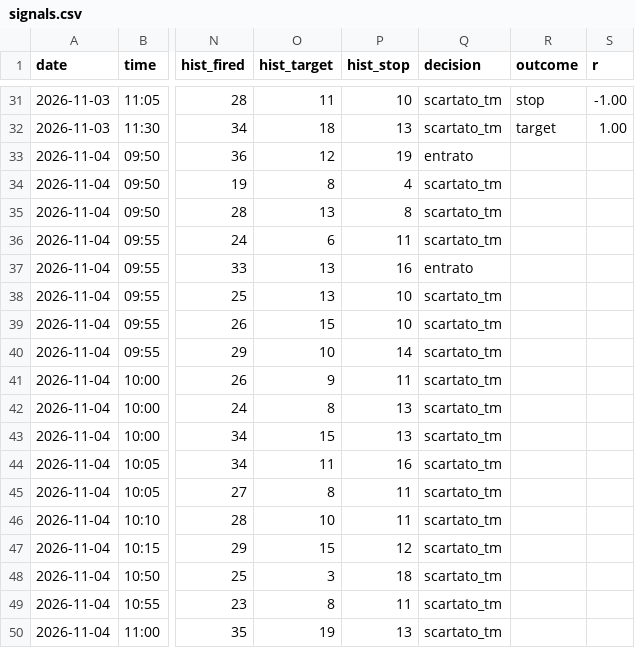
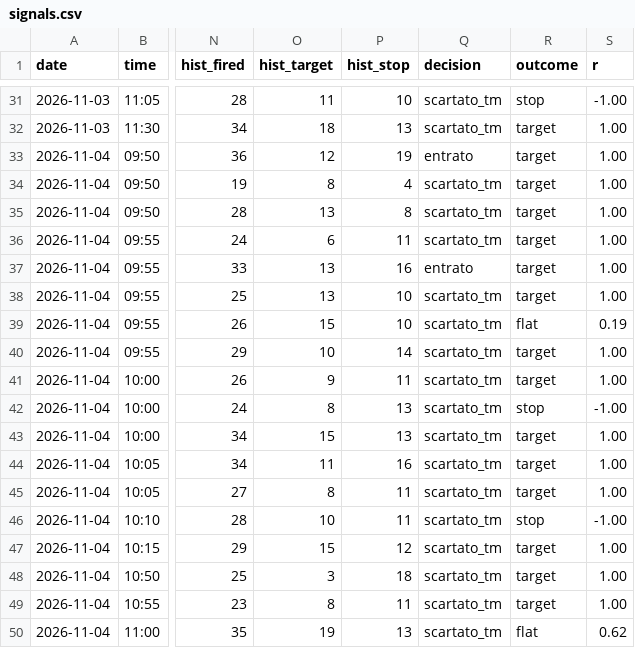
Before and after one commit to Philipnick/orb-paper-bot, a CSV file: journal/signals.csv, drawn as a sheet; only a part is shown, gaps mark what is left out; the diff names each change by its address in the sheet, - before the commit and + after, or states it on an @@ line.

```diff
--- a/journal/signals.csv
+++ b/journal/signals.csv
-R33:R38 (outcome): (empty)
+R33:R38 (outcome): target
-S33:S38 (r): (empty)
+S33:S38 (r): 1.00
-R39 (outcome): (empty)
+R39 (outcome): flat
-S39 (r): (empty)
+S39 (r): 0.19
-R40:R41 (outcome): (empty)
+R40:R41 (outcome): target
-S40:S41 (r): (empty)
+S40:S41 (r): 1.00
-R42 (outcome): (empty)
+R42 (outcome): stop
-S42 (r): (empty)
+S42 (r): -1.00
-R43:R45 (outcome): (empty)
+R43:R45 (outcome): target
-S43:S45 (r): (empty)
+S43:S45 (r): 1.00
-R46 (outcome): (empty)
+R46 (outcome): stop
-S46 (r): (empty)
+S46 (r): -1.00
-R47:R49 (outcome): (empty)
+R47:R49 (outcome): target
-S47:S49 (r): (empty)
+S47:S49 (r): 1.00
-R50 (outcome): (empty)
+R50 (outcome): flat
-S50 (r): (empty)
+S50 (r): 0.62
```
Also changed, not shown: journal/fills.csv, 2 other files.
